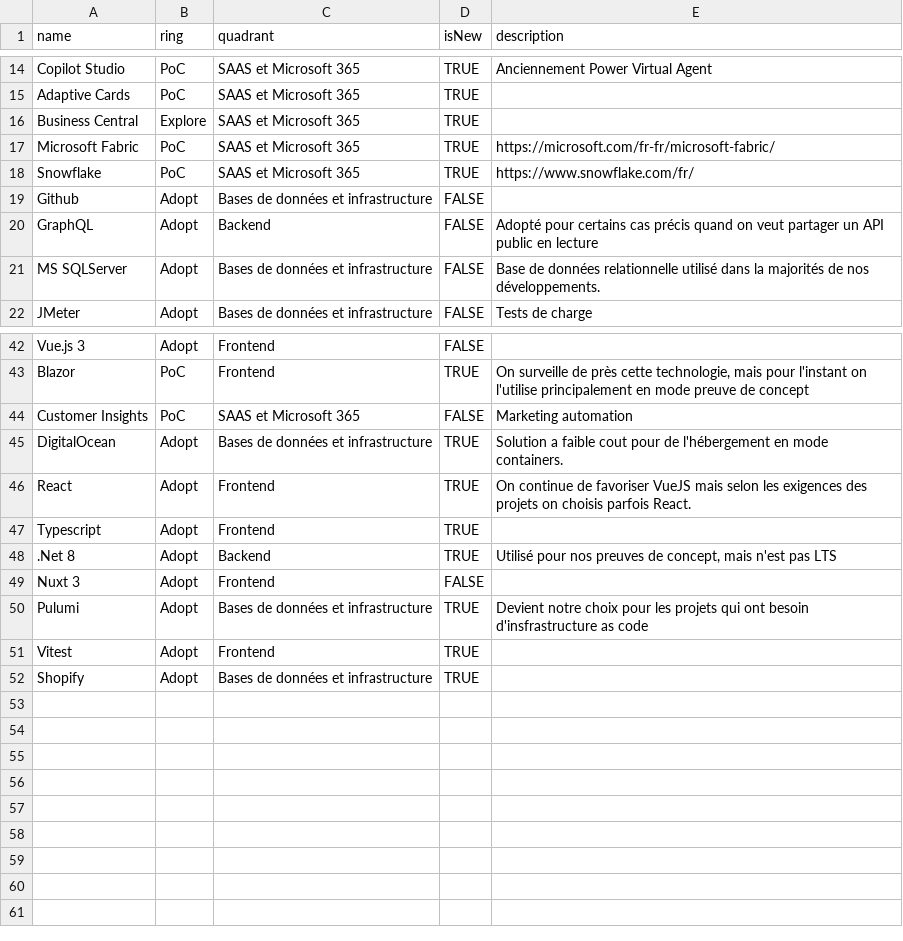
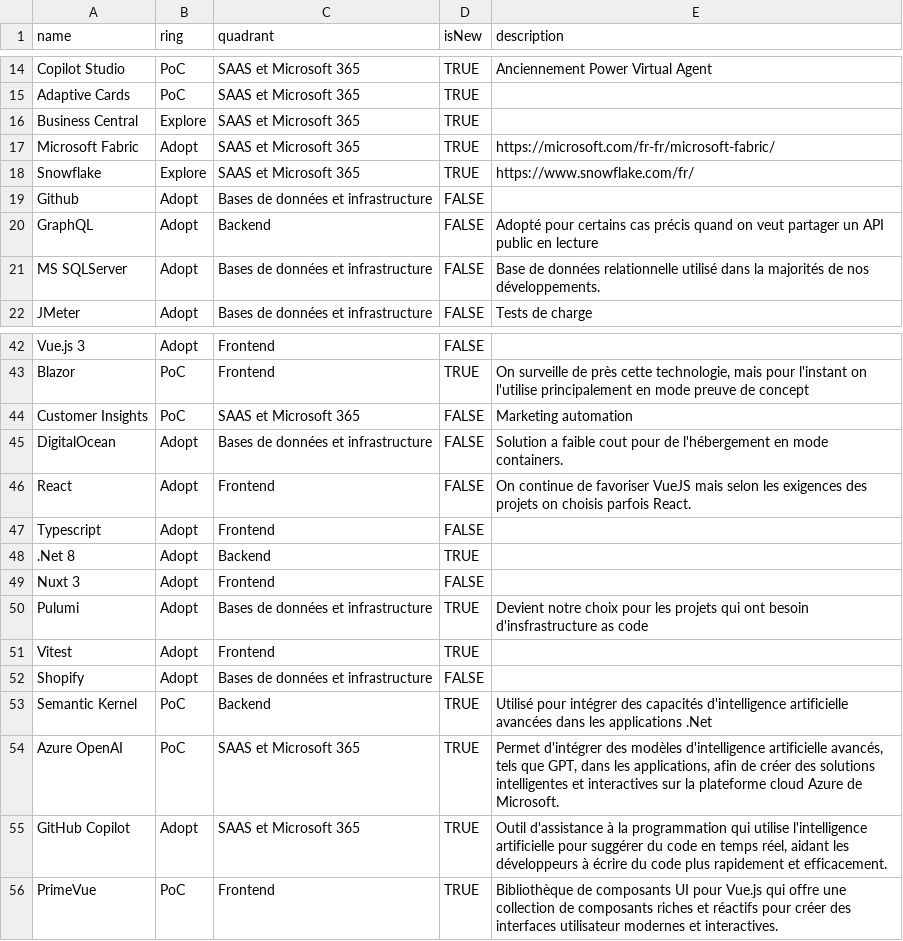
Before and after one commit to NmediaSolutions/techradar-src.nmedia.ca, a CSV file: Nmedia_Tech_radar.csv, drawn as a sheet; only a part is shown, gaps mark what is left out.

Commit message:
Mise à jour des status nouveaux et ajout des éléments AI

```diff
--- a/Nmedia_Tech_radar.csv
+++ b/Nmedia_Tech_radar.csv
@@ -16,4 +16,4 @@ Adaptive Cards,PoC,SAAS et Microsoft 365,TRUE,
 Business Central,Explore,SAAS et Microsoft 365,TRUE,
-Microsoft Fabric,PoC,SAAS et Microsoft 365,TRUE,https://microsoft.com/fr-fr/microsoft-fabric/
-Snowflake,PoC,SAAS et Microsoft 365,TRUE,https://www.snowflake.com/fr/
+Microsoft Fabric,Adopt,SAAS et Microsoft 365,TRUE,https://microsoft.com/fr-fr/microsoft-fabric/
+Snowflake,Explore,SAAS et Microsoft 365,TRUE,https://www.snowflake.com/fr/
 Github,Adopt,Bases de données et infrastructure,FALSE,
@@ -44,6 +44,6 @@ Blazor,PoC,Frontend,TRUE,"On surveille de près cette technologie, mais pour l'i
 Customer Insights,PoC,SAAS et Microsoft 365,FALSE,Marketing automation
-DigitalOcean,Adopt,Bases de données et infrastructure,TRUE,Solution a faible cout pour de l'hébergement en mode containers.
-React,Adopt,Frontend,TRUE,On continue de favoriser VueJS mais selon les exigences des projets on choisis parfois React.
-Typescript,Adopt,Frontend,TRUE,
-.Net 8,Adopt,Backend,TRUE,"Utilisé pour nos preuves de concept, mais n'est pas LTS"
+DigitalOcean,Adopt,Bases de données et infrastructure,FALSE,Solution a faible cout pour de l'hébergement en mode containers.
+React,Adopt,Frontend,FALSE,On continue de favoriser VueJS mais selon les exigences des projets on choisis parfois React.
+Typescript,Adopt,Frontend,FALSE,
+.Net 8,Adopt,Backend,TRUE,
 Nuxt 3,Adopt,Frontend,FALSE,
@@ -51,2 +51,6 @@ Pulumi,Adopt,Bases de données et infrastructure,TRUE,Devient notre choix pour l
 Vitest,Adopt,Frontend,TRUE,
-Shopify,Adopt,Bases de données et infrastructure,TRUE,
+Shopify,Adopt,Bases de données et infrastructure,FALSE,
+Semantic Kernel,PoC,Backend,TRUE,Utilisé pour intégrer des capacités d'intelligence artificielle avancées dans les applications .Net
+Azure OpenAI,PoC,SAAS et Microsoft 365,TRUE,"Permet d'intégrer des modèles d'intelligence artificielle avancés, tels que GPT, dans les applications, afin de créer des solutions intelligentes et interactives sur la plateforme cloud Azure de Microsoft."
+GitHub Copilot,Adopt,SAAS et Microsoft 365,TRUE,"Outil d'assistance à la programmation qui utilise l'intelligence artificielle pour suggérer du code en temps réel, aidant les développeurs à écrire du code plus rapidement et efficacement."
+PrimeVue,PoC,Frontend,TRUE,Bibliothèque de composants UI pour Vue.js qui offre une collection de composants riches et réactifs pour créer des interfaces utilisateur modernes et interactives.
```
